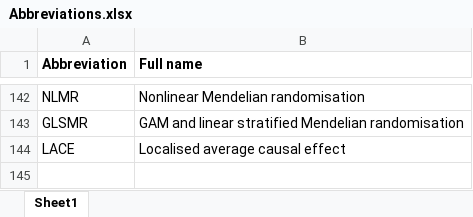
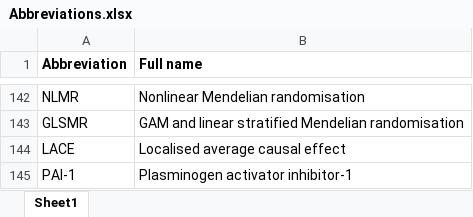
Before and after one commit to lucygoudswaard/mythesis, an Excel workbook: index/figure/Abbreviations/Abbreviations.xlsx, sheet Sheet1, drawn as a sheet; only a part is shown, gaps mark what is left out; values as stored, in another font and other column widths than the file's, no borders; the diff names each change by its address in the sheet, - before the commit and + after, or states it on an @@ line.

```diff
--- a/index/figure/Abbreviations/Abbreviations.xlsx (sheet Sheet1)
+++ b/index/figure/Abbreviations/Abbreviations.xlsx (sheet Sheet1)
+row 145: PAI-1 | Plasminogen activator inhibitor-1
```
Also changed, not shown: 15 other files.
